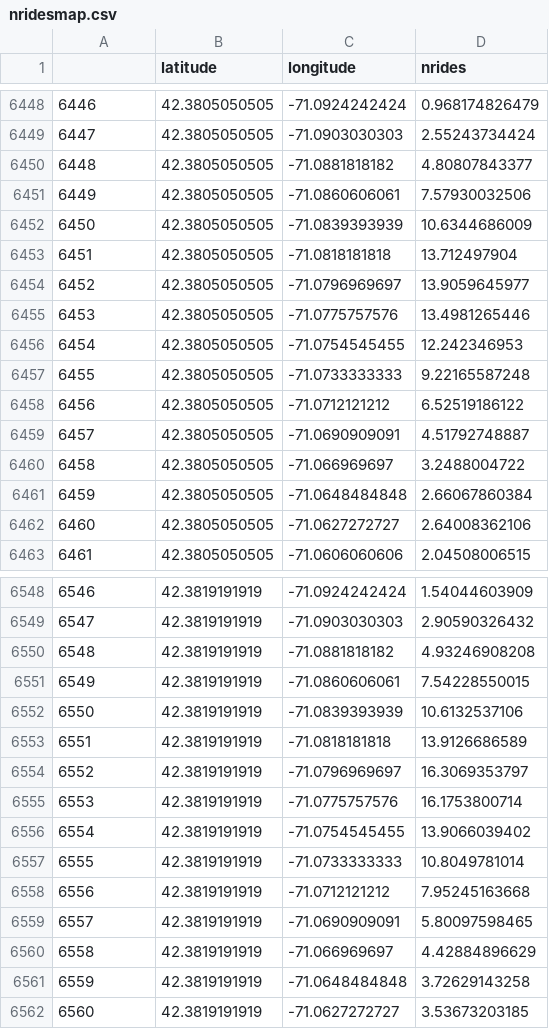
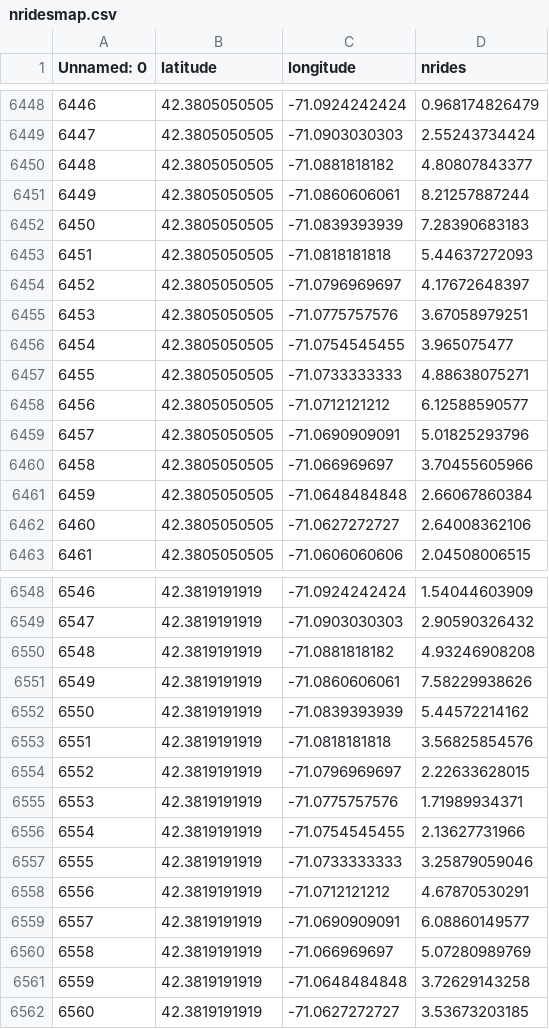
Before and after one commit to sbussmann/insight-bikeshare, a CSV file: Data/Boston/growing/nridesmap.csv, drawn as a sheet; only a part is shown, gaps mark what is left out; the diff covers the shown part only.

```diff
--- a/Data/Boston/growing/nridesmap.csv
+++ b/Data/Boston/growing/nridesmap.csv
@@ -1 +1 @@
-,latitude,longitude,nrides
+Unnamed: 0,latitude,longitude,nrides
@@ -6450,12 +6450,12 @@
 6448,42.3805050505,-71.0881818182,4.80807843377
-6449,42.3805050505,-71.0860606061,7.57930032506
-6450,42.3805050505,-71.0839393939,10.6344686009
-6451,42.3805050505,-71.0818181818,13.712497904
-6452,42.3805050505,-71.0796969697,13.9059645977
-6453,42.3805050505,-71.0775757576,13.4981265446
-6454,42.3805050505,-71.0754545455,12.242346953
-6455,42.3805050505,-71.0733333333,9.22165587248
-6456,42.3805050505,-71.0712121212,6.52519186122
-6457,42.3805050505,-71.0690909091,4.51792748887
-6458,42.3805050505,-71.066969697,3.2488004722
+6449,42.3805050505,-71.0860606061,8.21257887244
+6450,42.3805050505,-71.0839393939,7.28390683183
+6451,42.3805050505,-71.0818181818,5.44637272093
+6452,42.3805050505,-71.0796969697,4.17672648397
+6453,42.3805050505,-71.0775757576,3.67058979251
+6454,42.3805050505,-71.0754545455,3.965075477
+6455,42.3805050505,-71.0733333333,4.88638075271
+6456,42.3805050505,-71.0712121212,6.12588590577
+6457,42.3805050505,-71.0690909091,5.01825293796
+6458,42.3805050505,-71.066969697,3.70455605966
 6459,42.3805050505,-71.0648484848,2.66067860384
@@ -6550,12 +6550,12 @@
 6548,42.3819191919,-71.0881818182,4.93246908208
-6549,42.3819191919,-71.0860606061,7.54228550015
-6550,42.3819191919,-71.0839393939,10.6132537106
-6551,42.3819191919,-71.0818181818,13.9126686589
-6552,42.3819191919,-71.0796969697,16.3069353797
-6553,42.3819191919,-71.0775757576,16.1753800714
-6554,42.3819191919,-71.0754545455,13.9066039402
-6555,42.3819191919,-71.0733333333,10.8049781014
-6556,42.3819191919,-71.0712121212,7.95245163668
-6557,42.3819191919,-71.0690909091,5.80097598465
-6558,42.3819191919,-71.066969697,4.42884896629
+6549,42.3819191919,-71.0860606061,7.58229938626
+6550,42.3819191919,-71.0839393939,5.44572214162
+6551,42.3819191919,-71.0818181818,3.56825854576
+6552,42.3819191919,-71.0796969697,2.22633628015
+6553,42.3819191919,-71.0775757576,1.71989934371
+6554,42.3819191919,-71.0754545455,2.13627731966
+6555,42.3819191919,-71.0733333333,3.25879059046
+6556,42.3819191919,-71.0712121212,4.67870530291
+6557,42.3819191919,-71.0690909091,6.08860149577
+6558,42.3819191919,-71.066969697,5.07280989769
 6559,42.3819191919,-71.0648484848,3.72629143258
```
Also changed, not shown: 90 edited cells elsewhere in this file, Data/Boston/growing/Features.csv, Data/Boston/growing/Station.csv, 11 other files.
